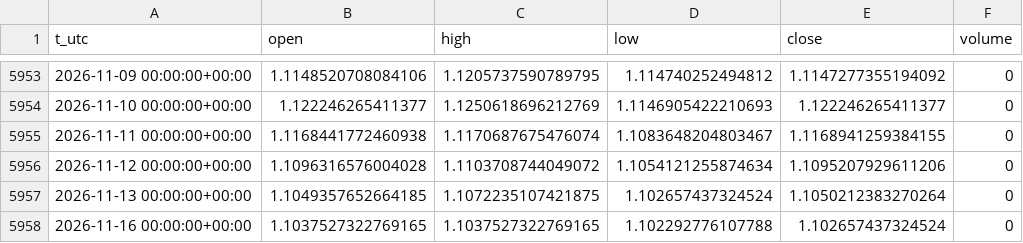
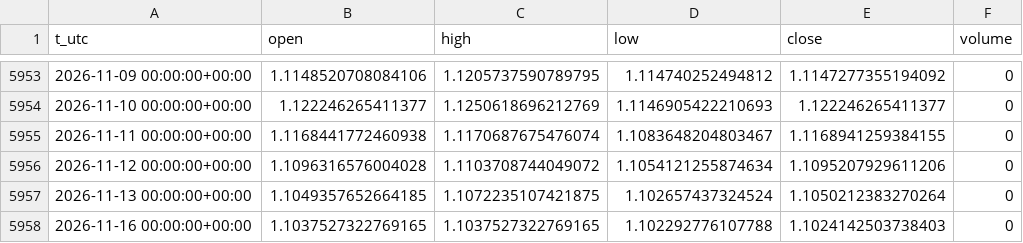
Before and after one commit to egedogann/piyasa-veri, a CSV file: data/d1/EURUSD_X.csv, drawn as a sheet; only a part is shown, gaps mark what is left out.

```diff
--- a/data/d1/EURUSD_X.csv
+++ b/data/d1/EURUSD_X.csv
@@ -5957,2 +5957,2 @@ t_utc,open,high,low,close,volume
 2026-11-13 00:00:00+00:00,1.1049357652664185,1.1072235107421875,1.102657437324524,1.1050212383270264,0
-2026-11-16 00:00:00+00:00,1.1037527322769165,1.1037527322769165,1.102292776107788,1.102657437324524,0
+2026-11-16 00:00:00+00:00,1.1037527322769165,1.1037527322769165,1.102292776107788,1.1024142503738403,0
```
Also changed, not shown: data/d1/BTC_USD.csv, data/d1/BZ_F.csv, 16 other files.
